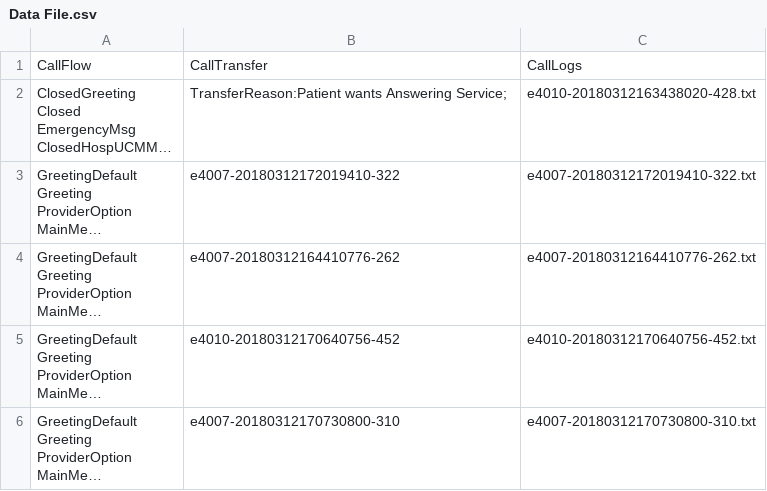
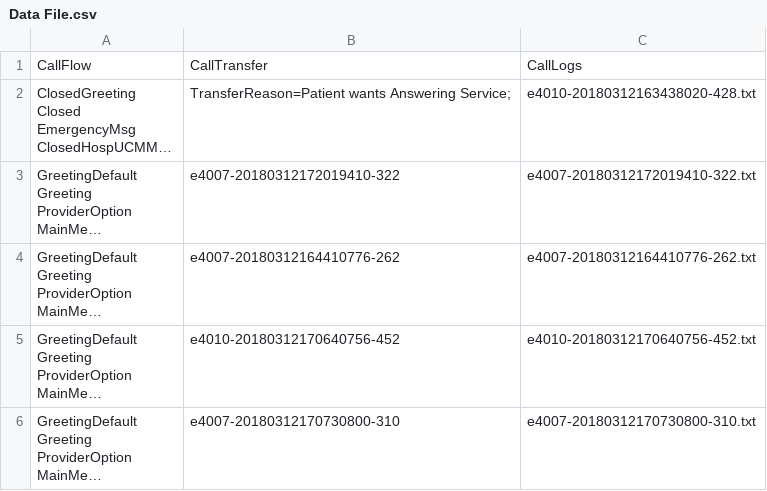
Before and after one commit to markbejosano/western_union, a CSV file: Data File.csv, drawn as a sheet; long unchanged cells end in …; the diff names each change by its address in the sheet, - before the commit and + after, or states it on an @@ line.

Commit message:
Update Data File.csv

```diff
--- a/Data File.csv
+++ b/Data File.csv
-B2: TransferReason:Patient wants Answering…
+B2: TransferReason=Patient wants Answering…
```
